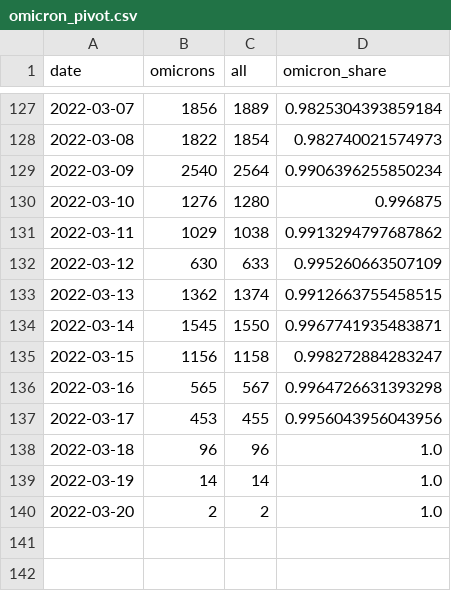
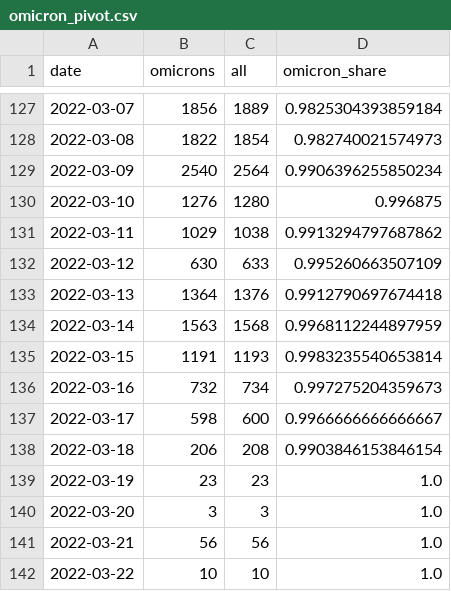
Before and after one commit to maxwimmer/omikron, a CSV file: plots/omicron_pivot.csv, drawn as a sheet; only a part is shown, gaps mark what is left out.

```diff
--- a/plots/omicron_pivot.csv
+++ b/plots/omicron_pivot.csv
@@ -132,9 +132,11 @@ date,omicrons,all,omicron_share
 2022-03-12,630,633,0.995260663507109
-2022-03-13,1362,1374,0.9912663755458515
-2022-03-14,1545,1550,0.9967741935483871
-2022-03-15,1156,1158,0.998272884283247
-2022-03-16,565,567,0.9964726631393298
-2022-03-17,453,455,0.9956043956043956
-2022-03-18,96,96,1.0
-2022-03-19,14,14,1.0
-2022-03-20,2,2,1.0
+2022-03-13,1364,1376,0.9912790697674418
+2022-03-14,1563,1568,0.9968112244897959
+2022-03-15,1191,1193,0.9983235540653814
+2022-03-16,732,734,0.997275204359673
+2022-03-17,598,600,0.9966666666666667
+2022-03-18,206,208,0.9903846153846154
+2022-03-19,23,23,1.0
+2022-03-20,3,3,1.0
+2022-03-21,56,56,1.0
+2022-03-22,10,10,1.0
```
Also changed, not shown: 2 other files.
